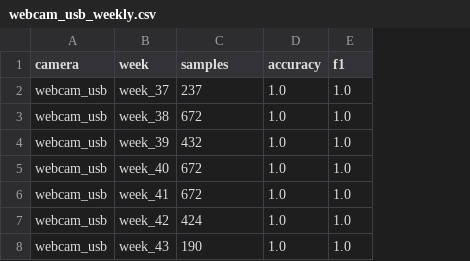
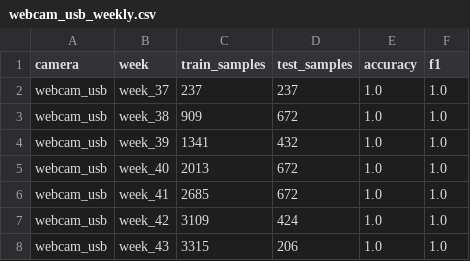
Before and after one commit to jubsribs/temporal-robustness-vision-models, a CSV file: data/results/webcam_usb_weekly.csv, drawn as a sheet; addresses are those after the commit; the diff names each change by its address in the sheet, - before the commit and + after, or states it on an @@ line.

```diff
--- a/data/results/webcam_usb_weekly.csv
+++ b/data/results/webcam_usb_weekly.csv
+column C (train_samples), rows 2-8: 237 | 909 | 1341 | 2013 | 2685 | 3109 | 3315
-D1: samples
+D1: test_samples
-D8 (test_samples): 190
+D8 (test_samples): 206
```
Also changed, not shown: data/processed/camera_alpha/week_43.csv, data/processed/camera_beta/week_43.csv, 9 other files.
